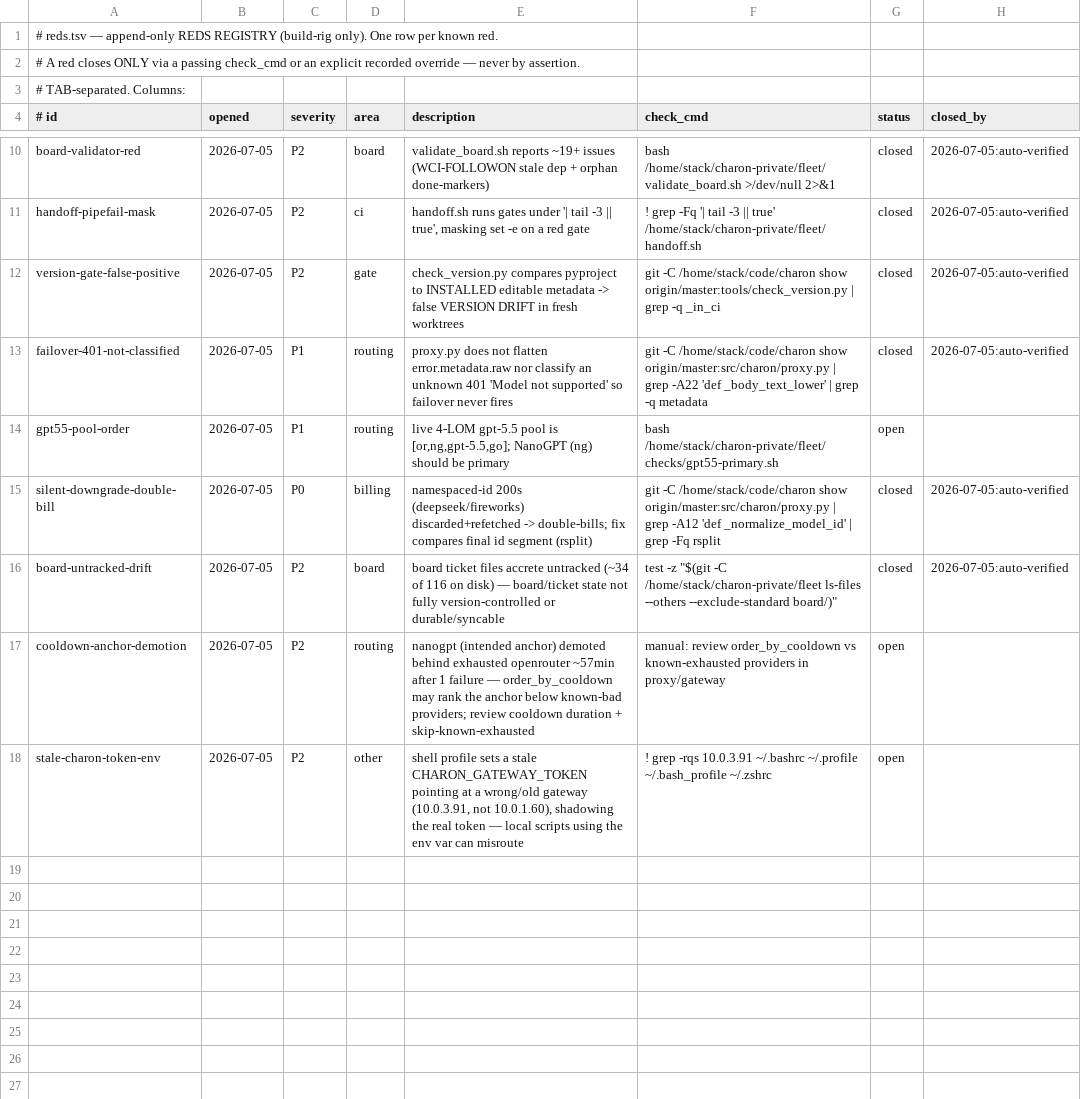
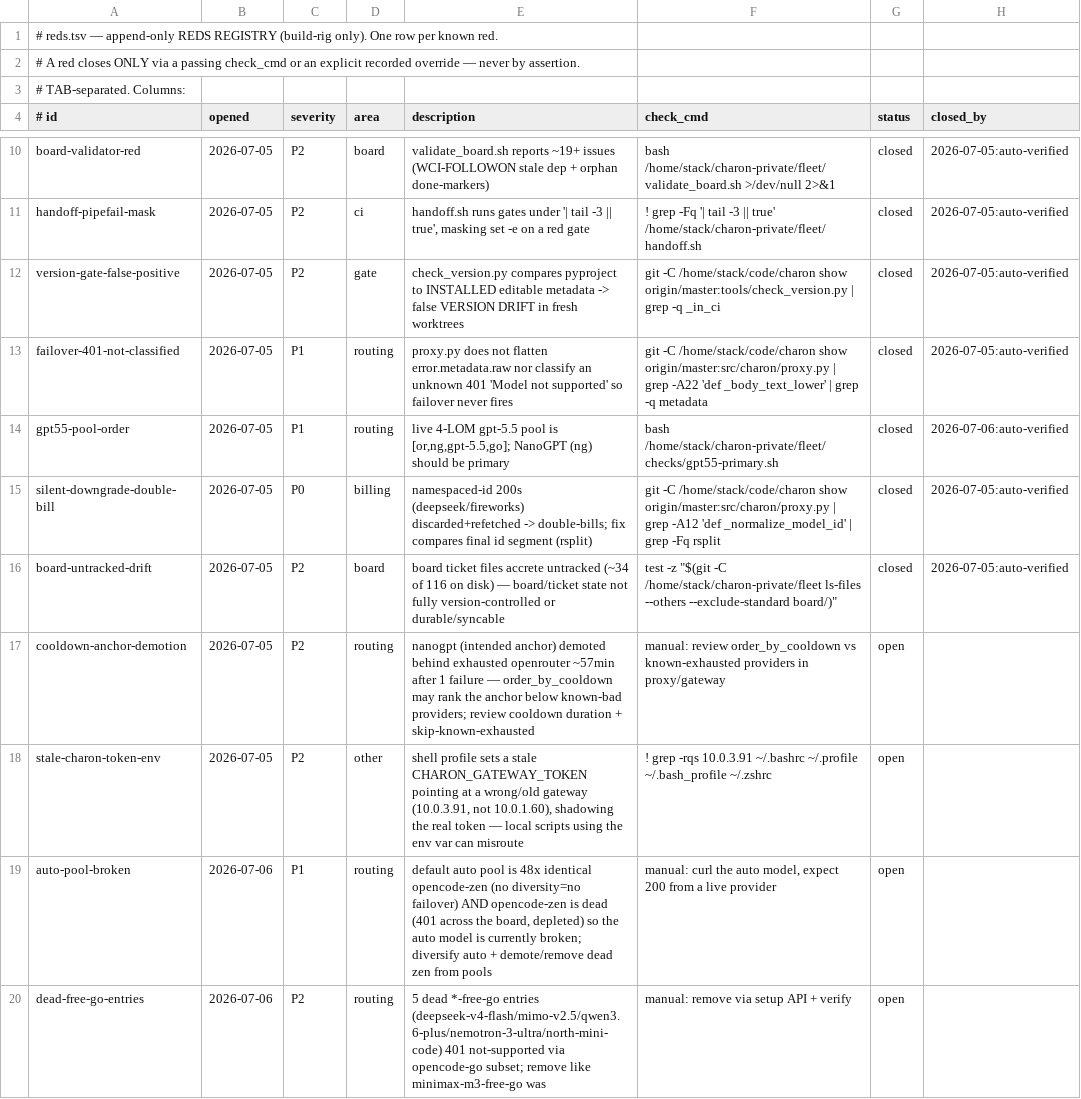
Before and after one commit to SLOP-Platform/charon, a TSV file: fleet/reds.tsv, drawn as a sheet; only a part is shown, gaps mark what is left out.

Commit message:
reds: register auto-pool-broken (P1: auto=48x dead opencode-zen) + dead-free-go-entries (P2)

```diff
--- a/fleet/reds.tsv
+++ b/fleet/reds.tsv
@@ -13,3 +13,3 @@ version-gate-false-positive	2026-07-05	P2	gate	check_version.py compares pyproje
 failover-401-not-classified	2026-07-05	P1	routing	proxy.py does not flatten error.metadata.raw nor classify an unknown 401 'Model not supported' so failover never fires	git -C /home/stack/code/charon show origin/master:src/charon/proxy.py | grep -A22 'def _body_text_lower' | grep -q metadata	closed	2026-07-05:auto-verified
-gpt55-pool-order	2026-07-05	P1	routing	live 4-LOM gpt-5.5 pool is [or,ng,gpt-5.5,go]; NanoGPT (ng) should be primary	bash /home/stack/charon-private/fleet/checks/gpt55-primary.sh	open	
+gpt55-pool-order	2026-07-05	P1	routing	live 4-LOM gpt-5.5 pool is [or,ng,gpt-5.5,go]; NanoGPT (ng) should be primary	bash /home/stack/charon-private/fleet/checks/gpt55-primary.sh	closed	2026-07-06:auto-verified
 silent-downgrade-double-bill	2026-07-05	P0	billing	namespaced-id 200s (deepseek/fireworks) discarded+refetched -> double-bills; fix compares final id segment (rsplit)	git -C /home/stack/code/charon show origin/master:src/charon/proxy.py | grep -A12 'def _normalize_model_id' | grep -Fq rsplit	closed	2026-07-05:auto-verified
@@ -18 +18,3 @@ cooldown-anchor-demotion	2026-07-05	P2	routing	nanogpt (intended anchor) demoted
 stale-charon-token-env	2026-07-05	P2	other	shell profile sets a stale CHARON_GATEWAY_TOKEN pointing at a wrong/old gateway (10.0.3.91, not 10.0.1.60), shadowing the real token — local scripts using the env var can misroute	! grep -rqs 10.0.3.91 ~/.bashrc ~/.profile ~/.bash_profile ~/.zshrc	open	
+auto-pool-broken	2026-07-06	P1	routing	default auto pool is 48x identical opencode-zen (no diversity=no failover) AND opencode-zen is dead (401 across the board, depleted) so the auto model is currently broken; diversify auto + demote/remove dead zen from pools	manual: curl the auto model, expect 200 from a live provider	open	
+dead-free-go-entries	2026-07-06	P2	routing	5 dead *-free-go entries (deepseek-v4-flash/mimo-v2.5/qwen3.6-plus/nemotron-3-ultra/north-mini-code) 401 not-supported via opencode-go subset; remove like minimax-m3-free-go was	manual: remove via setup API + verify	open	
```
